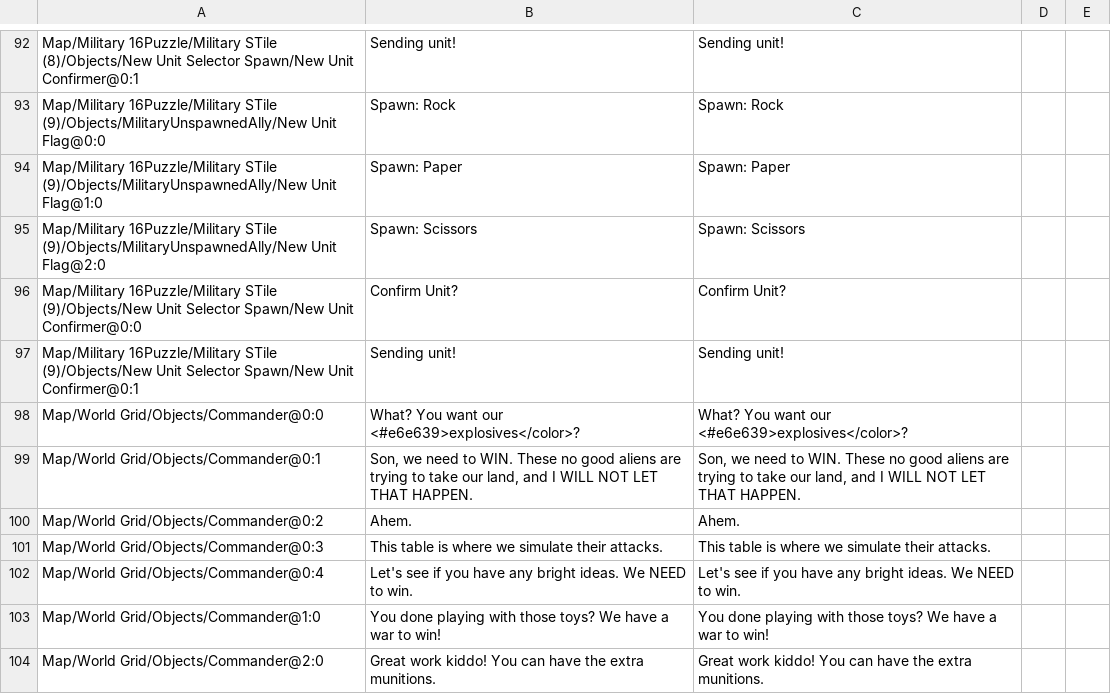
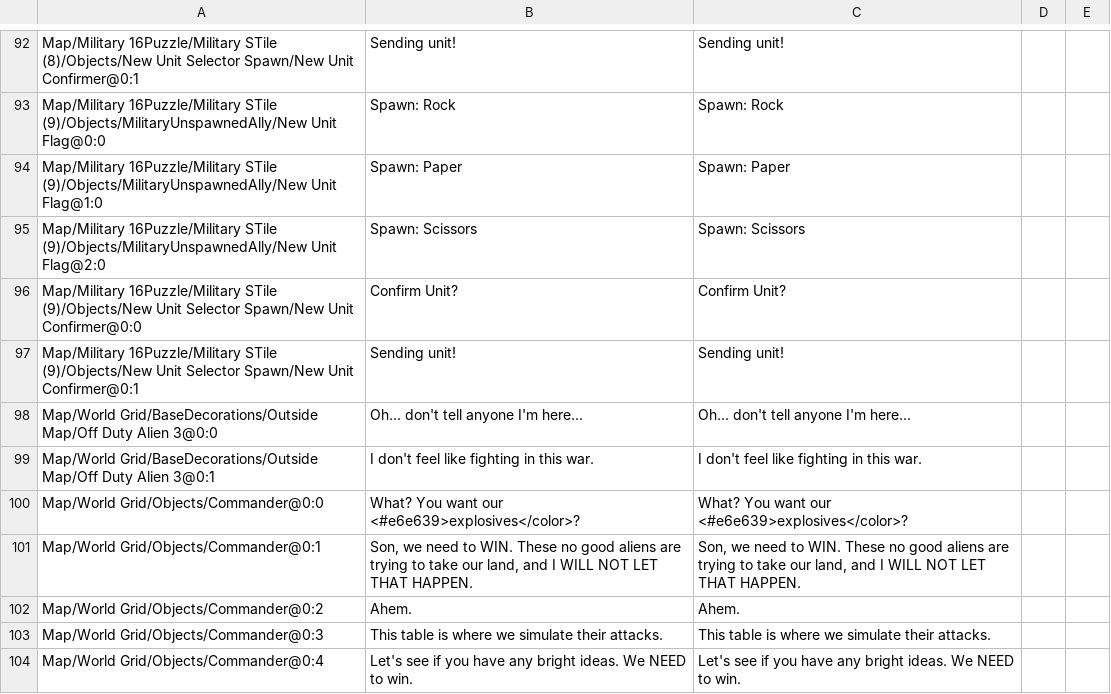
Before and after one commit to randomerz/Slider, a CSV file: Slider/Assets/StreamingAssets/Localizations/English/Military_scene.csv, drawn as a sheet; only a part is shown, gaps mark what is left out; the shorter side is filled out with more unchanged rows; the diff names each change by its address in the sheet, - before the commit and + after, or states it on an @@ line.

```diff
--- a/Slider/Assets/StreamingAssets/Localizations/English/Military_scene.csv
+++ b/Slider/Assets/StreamingAssets/Localizations/English/Military_scene.csv
+row 98: Map/World Grid/BaseDecorations/Outside Map/Off Duty Alien 3@0:0 | Oh... don't tell anyone I'm here... | Oh... don't tell anyone I'm here...
+row 99: Map/World Grid/BaseDecorations/Outside Map/Off Duty Alien 3@0:1 | I don't feel like fighting in this war. | I don't feel like fighting in this war.
```
Also changed, not shown: Slider/Assets/StreamingAssets/Localizations/English/MainMenu_scene.csv, Slider/Assets/StreamingAssets/Localizations/English/Ocean_scene.csv, 11 other files.
